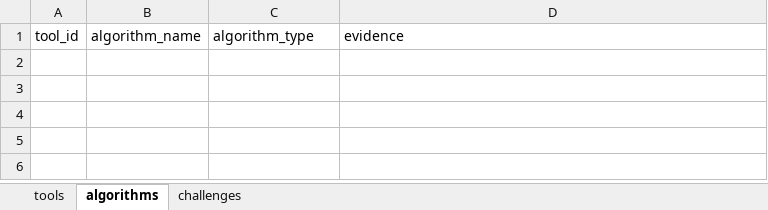
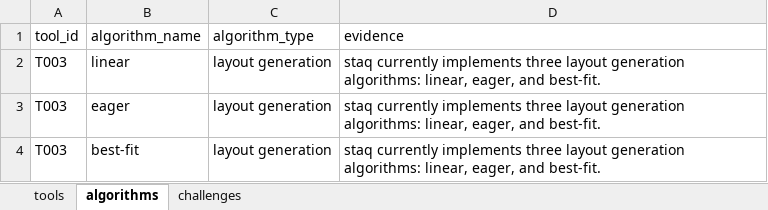
Before and after one commit to becacabe2002/qcaass-toolchain-data-extraction, an Excel workbook: out/results.xlsx, sheet algorithms, drawn as a sheet; values as stored, in another font and other column widths than the file's, no borders; the diff names each change by its address in the sheet, - before the commit and + after, or states it on an @@ line.

```diff
--- a/out/results.xlsx (sheet algorithms)
+++ b/out/results.xlsx (sheet algorithms)
+row 2: T003 | linear | layout generation | staq currently implements three layout generation algorithms: linear, eager, and best-fit.
+row 3: T003 | eager | layout generation | staq currently implements three layout generation algorithms: linear, eager, and best-fit.
+row 4: T003 | best-fit | layout generation | staq currently implements three layout generation algorithms: linear, eager, and best-fit.
```
Also changed, not shown: sheet tools, sheet challenges, 18 other files.
